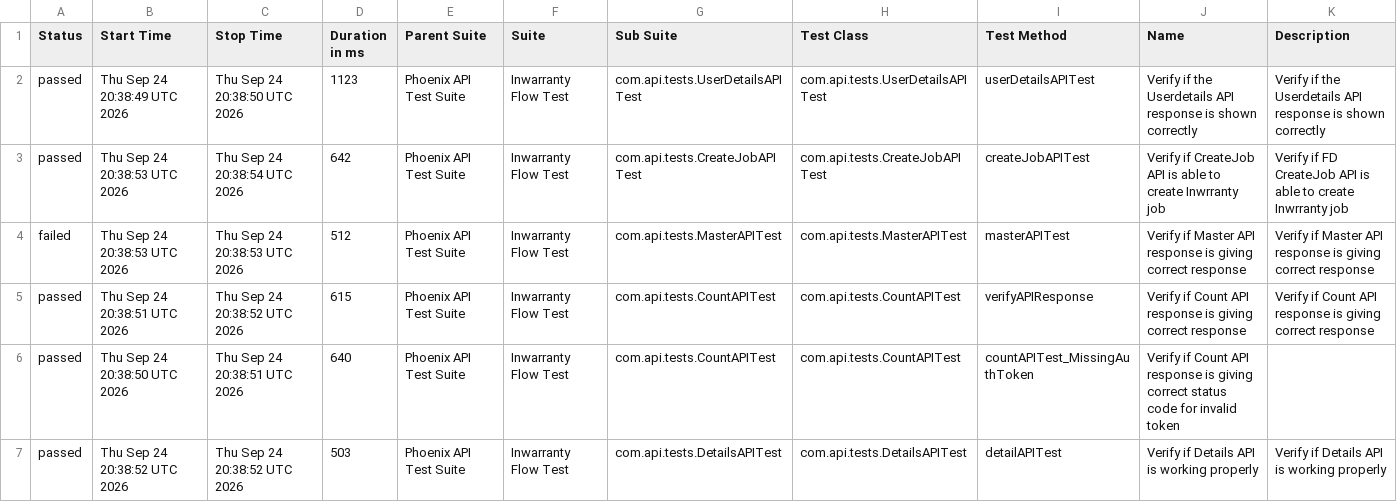
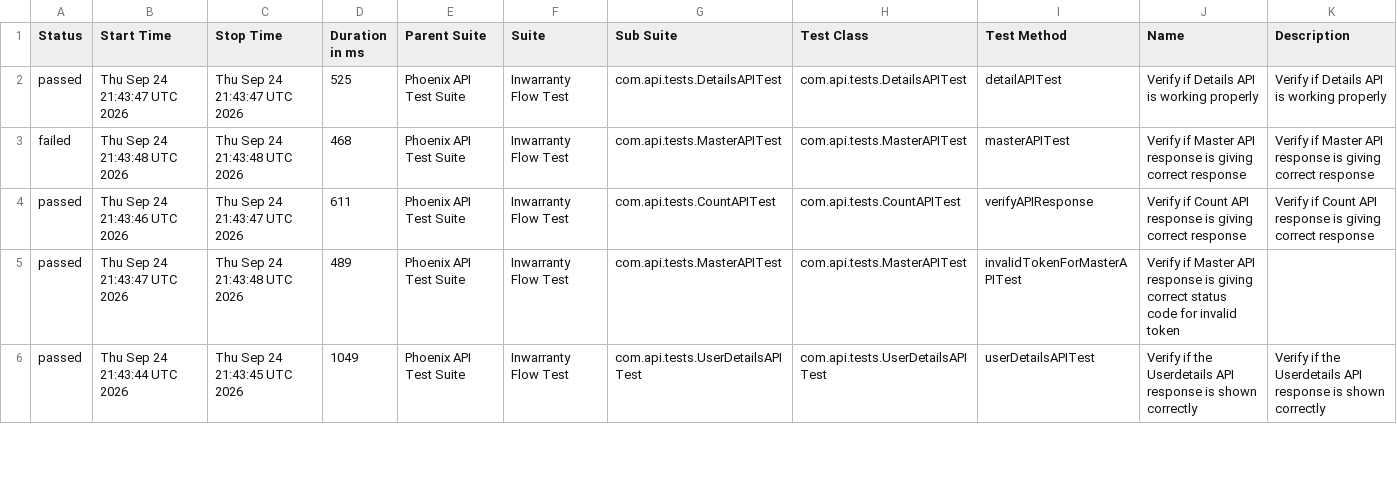
Before and after one commit to rounit/PhoenixTestAutomationFramework, a CSV file: data/suites.csv, drawn as a sheet; only a part is shown; the diff covers the shown part only.

```diff
--- a/data/suites.csv
+++ b/data/suites.csv
@@ -1,7 +1,6 @@
 "Status","Start Time","Stop Time","Duration in ms","Parent Suite","Suite","Sub Suite","Test Class","Test Method","Name","Description"
-"passed","Thu Sep 24 20:38:49 UTC 2026","Thu Sep 24 20:38:50 UTC 2026","1123","Phoenix API Test Suite","Inwarranty Flow Test","com.api.tests.UserDetailsAPITest","com.api.tests.UserDetailsAPITest","userDetailsAPITest","Verify if the Userdetails API response is shown correctly","Verify if the Userdetails API response is shown correctly"
-"passed","Thu Sep 24 20:38:53 UTC 2026","Thu Sep 24 20:38:54 UTC 2026","642","Phoenix API Test Suite","Inwarranty Flow Test","com.api.tests.CreateJobAPITest","com.api.tests.CreateJobAPITest","createJobAPITest","Verify if CreateJob API is able to create Inwrranty job","Verify if FD CreateJob API is able to create Inwrranty job"
-"failed","Thu Sep 24 20:38:53 UTC 2026","Thu Sep 24 20:38:53 UTC 2026","512","Phoenix API Test Suite","Inwarranty Flow Test","com.api.tests.MasterAPITest","com.api.tests.MasterAPITest","masterAPITest","Verify if Master API response is giving correct response","Verify if Master API response is giving correct response"
-"passed","Thu Sep 24 20:38:51 UTC 2026","Thu Sep 24 20:38:52 UTC 2026","615","Phoenix API Test Suite","Inwarranty Flow Test","com.api.tests.CountAPITest","com.api.tests.CountAPITest","verifyAPIResponse","Verify if Count API response is giving correct response","Verify if Count API response is giving correct response"
-"passed","Thu Sep 24 20:38:50 UTC 2026","Thu Sep 24 20:38:51 UTC 2026","640","Phoenix API Test Suite","Inwarranty Flow Test","com.api.tests.CountAPITest","com.api.tests.CountAPITest","countAPITest_MissingAuthToken","Verify if Count API response is giving correct status code for invalid token",""
-"passed","Thu Sep 24 20:38:52 UTC 2026","Thu Sep 24 20:38:52 UTC 2026","503","Phoenix API Test Suite","Inwarranty Flow Test","com.api.tests.DetailsAPITest","com.api.tests.DetailsAPITest","detailAPITest","Verify if Details API is working properly","Verify if Details API is working properly"
+"passed","Thu Sep 24 21:43:47 UTC 2026","Thu Sep 24 21:43:47 UTC 2026","525","Phoenix API Test Suite","Inwarranty Flow Test","com.api.tests.DetailsAPITest","com.api.tests.DetailsAPITest","detailAPITest","Verify if Details API is working properly","Verify if Details API is working properly"
+"failed","Thu Sep 24 21:43:48 UTC 2026","Thu Sep 24 21:43:48 UTC 2026","468","Phoenix API Test Suite","Inwarranty Flow Test","com.api.tests.MasterAPITest","com.api.tests.MasterAPITest","masterAPITest","Verify if Master API response is giving correct response","Verify if Master API response is giving correct response"
+"passed","Thu Sep 24 21:43:46 UTC 2026","Thu Sep 24 21:43:47 UTC 2026","611","Phoenix API Test Suite","Inwarranty Flow Test","com.api.tests.CountAPITest","com.api.tests.CountAPITest","verifyAPIResponse","Verify if Count API response is giving correct response","Verify if Count API response is giving correct response"
+"passed","Thu Sep 24 21:43:47 UTC 2026","Thu Sep 24 21:43:48 UTC 2026","489","Phoenix API Test Suite","Inwarranty Flow Test","com.api.tests.MasterAPITest","com.api.tests.MasterAPITest","invalidTokenForMasterAPITest","Verify if Master API response is giving correct status code for invalid token",""
+"passed","Thu Sep 24 21:43:44 UTC 2026","Thu Sep 24 21:43:45 UTC 2026","1049","Phoenix API Test Suite","Inwarranty Flow Test","com.api.tests.UserDetailsAPITest","com.api.tests.UserDetailsAPITest","userDetailsAPITest","Verify if the Userdetails API response is shown correctly","Verify if the Userdetails API response is shown correctly"
```
Also changed, not shown: 1 added row and 10 edited cells elsewhere in this file, data/behaviors.csv, 58 other files.
